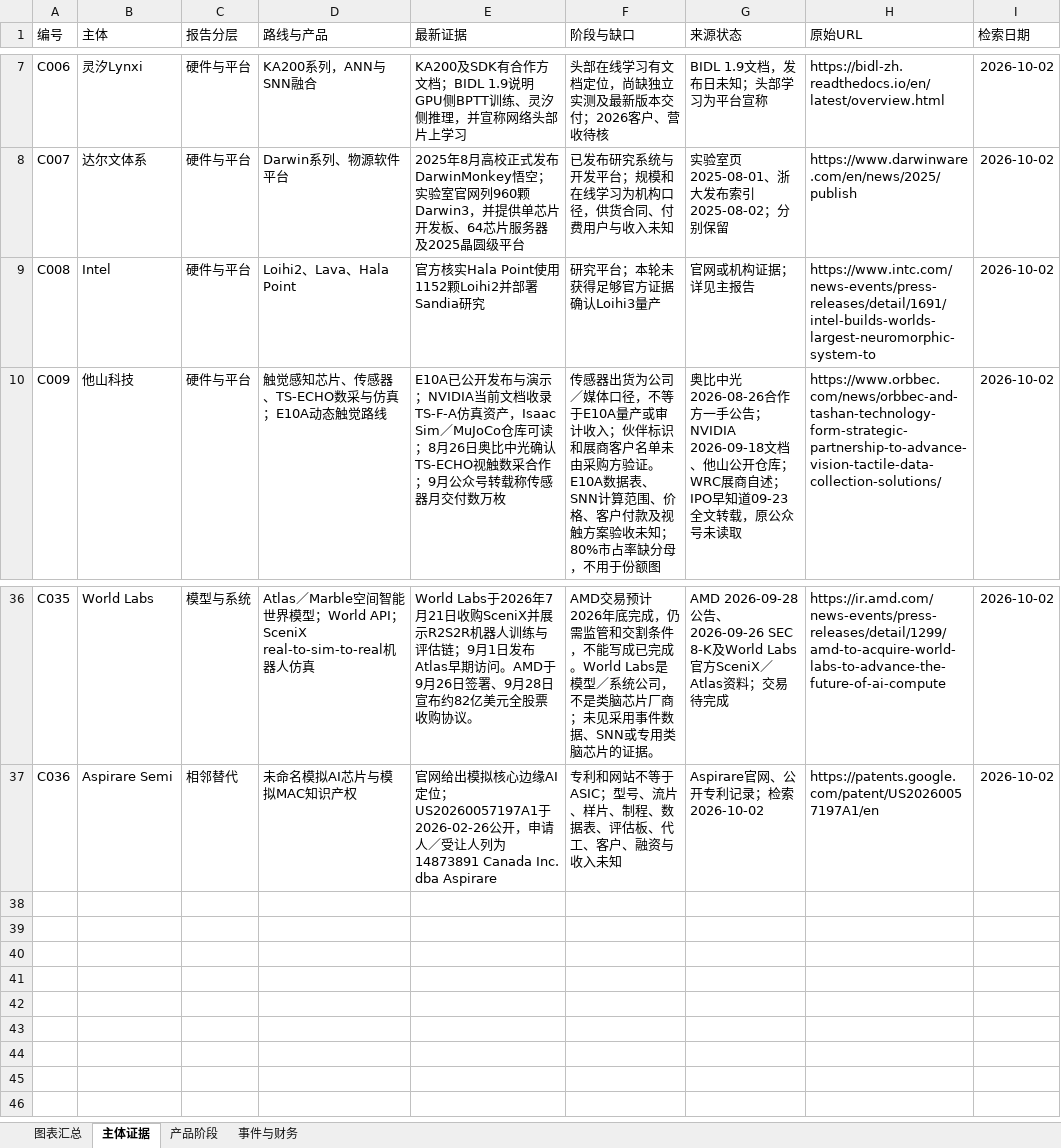
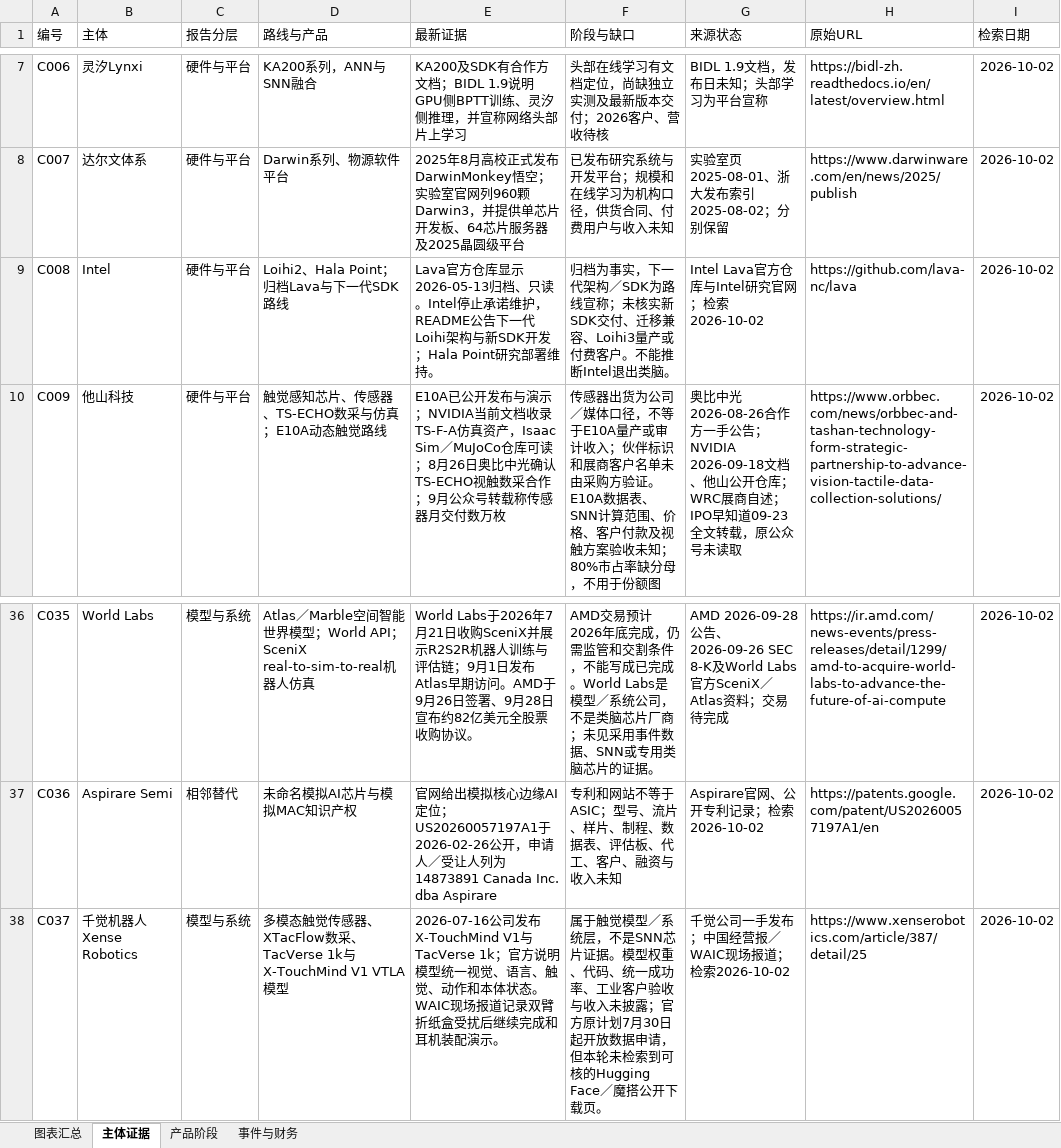
Before and after one commit to v5qqskzkhj-ship-it/neuromorphic-market-report, an Excel workbook: market-evidence.xlsx, sheet 主体证据, drawn as a sheet; only a part is shown, gaps mark what is left out; values as stored, in another font and other column widths than the file's, no borders; table styles not drawn; the diff names each change by its address in the sheet, - before the commit and + after, or states it on an @@ line.

```diff
--- a/market-evidence.xlsx (sheet 主体证据)
+++ b/market-evidence.xlsx (sheet 主体证据)
-D9 (路线与产品): Loihi2、Lava、Hala Point
+D9 (路线与产品): Loihi2、Hala Point；归档Lava与下一代SDK路线
-E9 (最新证据): 官方核实Hala Point使用1152颗Loihi2并部署Sandia研究
+E9 (最新证据): Lava官方仓库显示2026-05-13归档、只读。Intel停止承诺维护，README公告下一代Loihi架构与新SDK开发；Hala Point研究部署维持。
-F9 (阶段与缺口): 研究平台；本轮未获得足够官方证据确认Loihi3量产
+F9 (阶段与缺口): 归档为事实，下一代架构／SDK为路线宣称；未核实新SDK交付、迁移兼容、Loihi3量产或付费客户。不能推断Intel退出类脑。
-G9 (来源状态): 官网或机构证据；详见主报告
+G9 (来源状态): Intel Lava官方仓库与Intel研究官网；检索2026-10-02
-H9 (原始URL): https://www.intc.com/news-events/press-releases/detail/1691/intel-builds-worlds-largest-neuromorphic-system-to
+H9 (原始URL): https://github.com/lava-nc/lava
+row 38: C037 | 千觉机器人 Xense Robotics | 模型与系统 | 多模态触觉传感器、XTacFlow数采、TacVerse 1k与X-TouchMind V1 VTLA模型 | 2026-07-16公司发布X-TouchMind V1与TacVerse 1k；官方说明模型统一视觉、语言、触觉、动作和本体状态。WAIC现场报道记录双臂折纸盒受扰后继续完成和耳机装配演示。 | 属于触觉模型／系统层，不是SNN芯片证据。模型权重、代码、统一成功率、工业客户验收与收入未披露；官方原计划7月30日起开放数据申请，但本轮未检索到可核的Hugging Face／魔搭公开下载页。 | 千觉公司一手发布；中国经营报／WAIC现场报道；检索2026-10-02 | https://www.xenserobotics.com/article/387/detail/25 | 2026-10-02
```
Also changed, not shown: sheet 事件与财务, sheet 产品阶段, sheet 图表汇总, formulas that keep their value, charts or pictures, 8 other files.
